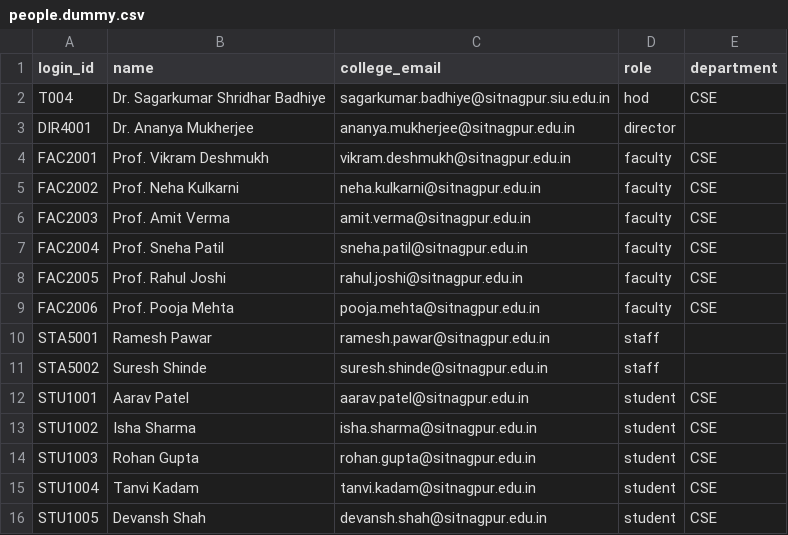
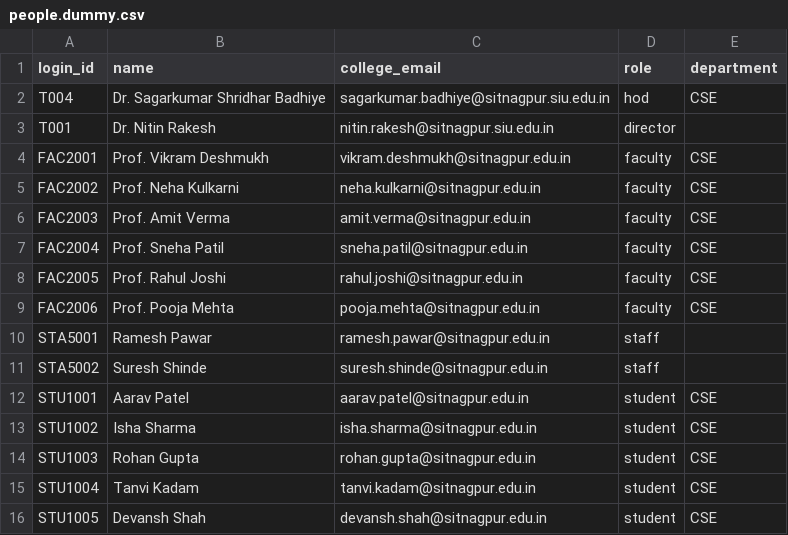
Before and after one commit to Rudrakshi2006/Approve_It, a CSV file: supabase/seed/people.dummy.csv, drawn as a sheet; removed rows and columns are numbered as before the commit, all else as after; the diff names each change by its address in the sheet, - before the commit and + after, or states it on an @@ line.

Commit message:
fix(workflow): fix faculty leave HOD resolution and deactivate mock director

```diff
--- a/supabase/seed/people.dummy.csv
+++ b/supabase/seed/people.dummy.csv
-row 3: DIR4001 | Dr. Ananya Mukherjee | ananya.mukherjee@sitnagpur.edu.in | director
+row 3: T001 | Dr. Nitin Rakesh | nitin.rakesh@sitnagpur.siu.edu.in | director
```
Also changed, not shown: 5 other files.
